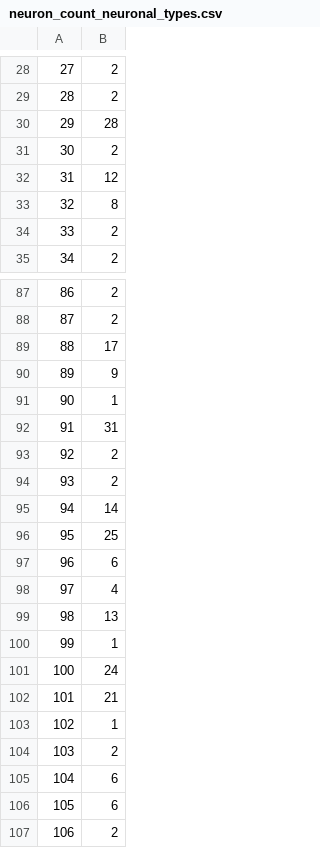
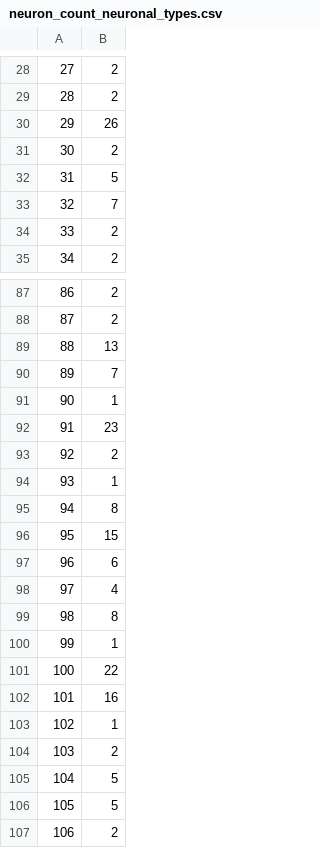
Before and after one commit to neurodata/platy-data, a CSV file: docs/outputs/neuron_count_neuronal_types.csv, drawn as a sheet; only a part is shown, gaps mark what is left out; the diff covers the shown part only.

```diff
--- a/docs/outputs/neuron_count_neuronal_types.csv
+++ b/docs/outputs/neuron_count_neuronal_types.csv
@@ -29,6 +29,6 @@
 28,2
-29,28
+29,26
 30,2
-31,12
-32,8
+31,5
+32,7
 33,2
@@ -88,20 +88,20 @@
 87,2
-88,17
-89,9
+88,13
+89,7
 90,1
-91,31
+91,23
 92,2
-93,2
-94,14
-95,25
+93,1
+94,8
+95,15
 96,6
 97,4
-98,13
+98,8
 99,1
-100,24
-101,21
+100,22
+101,16
 102,1
 103,2
-104,6
-105,6
+104,5
+105,5
 106,2
```
Also changed, not shown: 13 edited cells elsewhere in this file, docs/outputs/fig_1_stats.csv, 22 other files.
